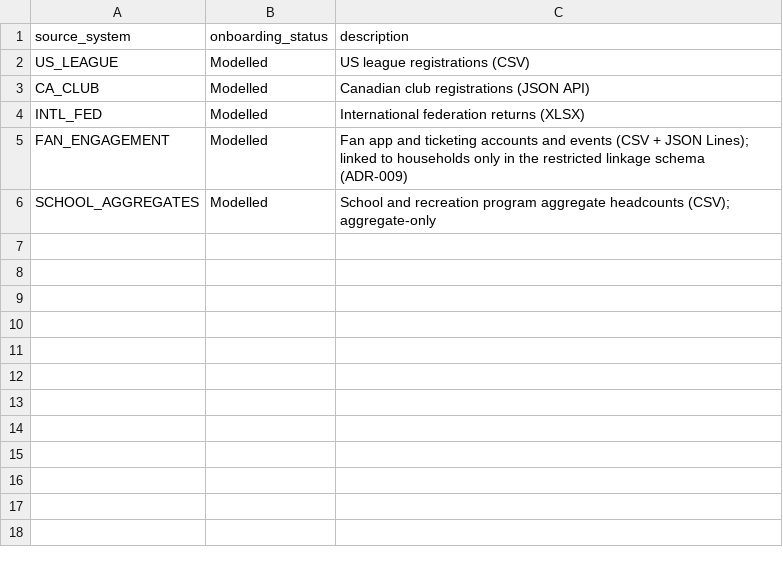
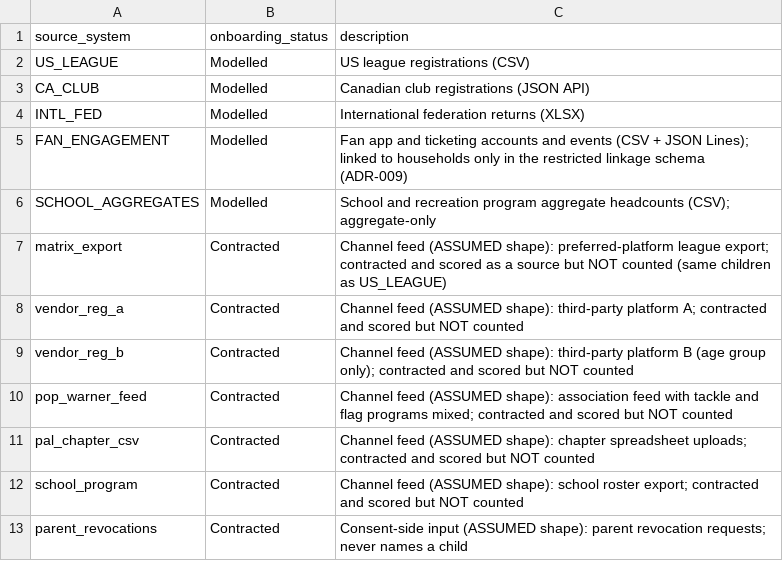
Before and after one commit to anna-malakhova-anna/football-project-next-gen, a CSV file: dbt/seeds/source_registry.csv, drawn as a sheet.

```diff
--- a/dbt/seeds/source_registry.csv
+++ b/dbt/seeds/source_registry.csv
@@ -6 +6,8 @@ FAN_ENGAGEMENT,Modelled,Fan app and ticketing accounts and events (CSV + JSON Li
 SCHOOL_AGGREGATES,Modelled,School and recreation program aggregate headcounts (CSV); aggregate-only
+matrix_export,Contracted,Channel feed (ASSUMED shape): preferred-platform league export; contracted and scored as a source but NOT counted (same children as US_LEAGUE)
+vendor_reg_a,Contracted,Channel feed (ASSUMED shape): third-party platform A; contracted and scored but NOT counted
+vendor_reg_b,Contracted,Channel feed (ASSUMED shape): third-party platform B (age group only); contracted and scored but NOT counted
+pop_warner_feed,Contracted,Channel feed (ASSUMED shape): association feed with tackle and flag programs mixed; contracted and scored but NOT counted
+pal_chapter_csv,Contracted,Channel feed (ASSUMED shape): chapter spreadsheet uploads; contracted and scored but NOT counted
+school_program,Contracted,Channel feed (ASSUMED shape): school roster export; contracted and scored but NOT counted
+parent_revocations,Contracted,Consent-side input (ASSUMED shape): parent revocation requests; never names a child
```
Also changed, not shown: 24 other files.
